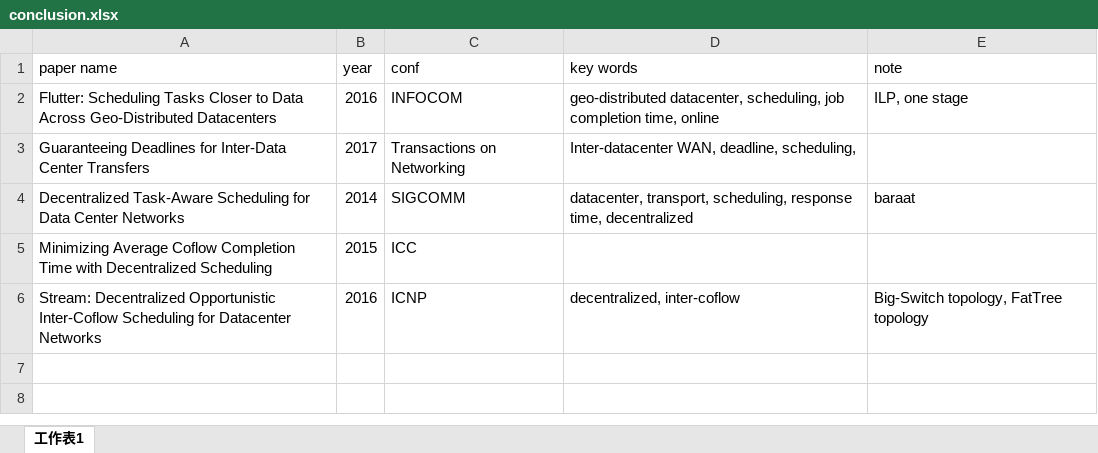
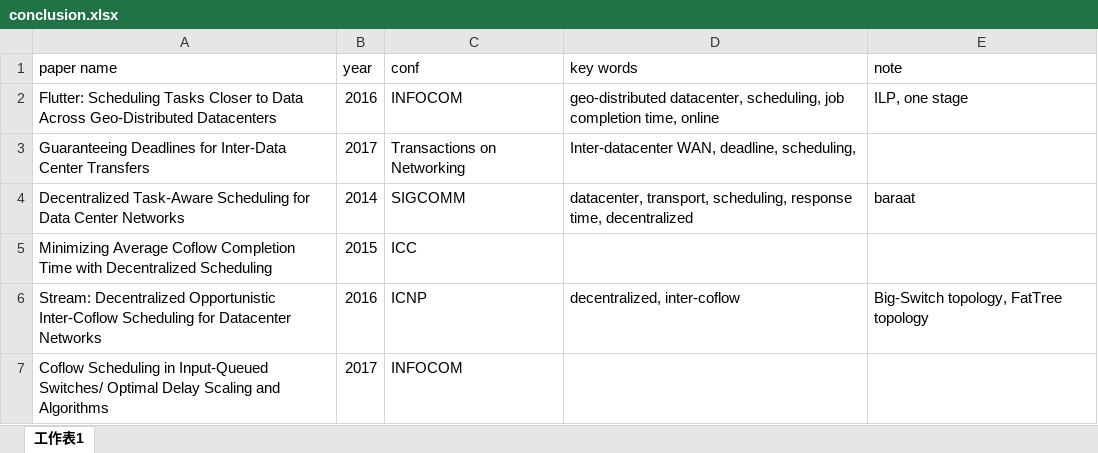
Before and after one commit to jkfhklh/papers-reading, an Excel workbook: conclusion.xlsx, sheet 工作表1, drawn as a sheet; values as stored, in another font and other column widths than the file's, no borders; the diff names each change by its address in the sheet, - before the commit and + after, or states it on an @@ line.

Commit message:
1223

```diff
--- a/conclusion.xlsx (sheet 工作表1)
+++ b/conclusion.xlsx (sheet 工作表1)
+row 7: Coflow Scheduling in Input-Queued Switches/ Optimal Delay Scaling and Algorithms | 2017 | INFOCOM
```
